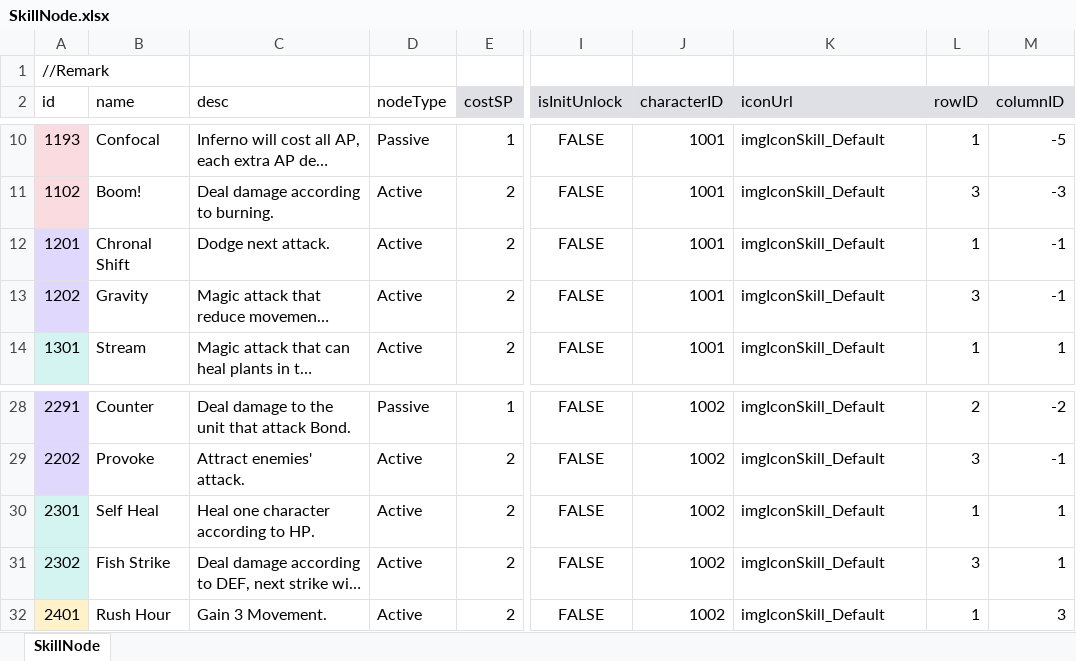
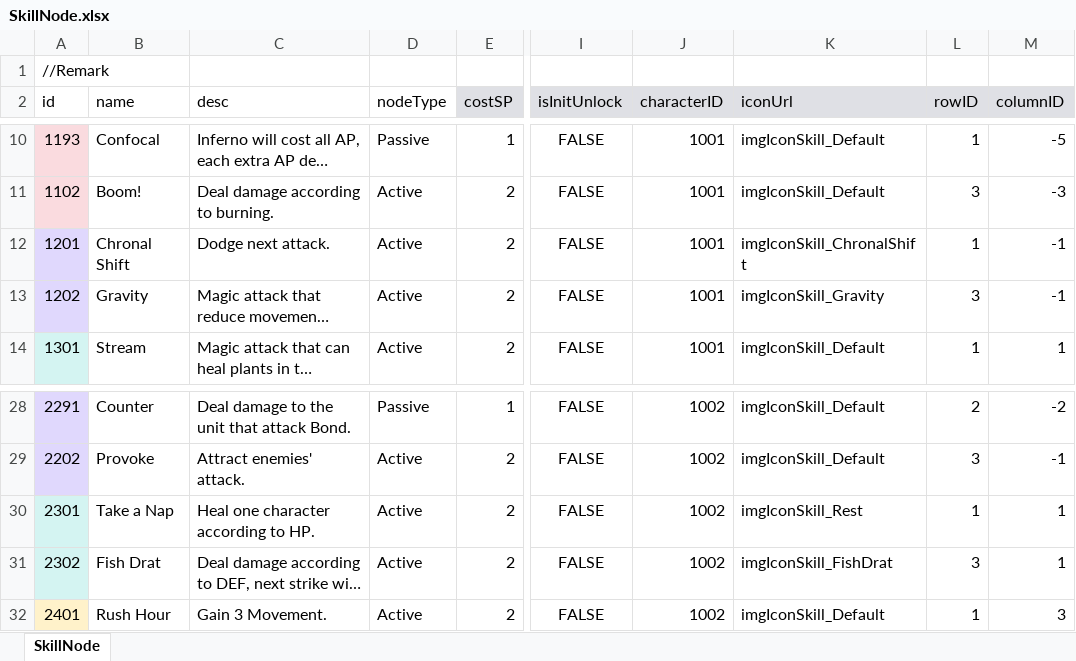
Before and after one commit to LUOHONGPENG/HermitRabbit, an Excel workbook: Assets/Excel/SkillNode.xlsx, sheet SkillNode, drawn as a sheet; only a part is shown, gaps mark what is left out; long unchanged cells end in …; values as stored, in another font and other column widths than the file's, no borders; the diff names each change by its address in the sheet, - before the commit and + after, or states it on an @@ line.

Commit message:
SkillIcon

```diff
--- a/Assets/Excel/SkillNode.xlsx (sheet SkillNode)
+++ b/Assets/Excel/SkillNode.xlsx (sheet SkillNode)
-K12 (iconUrl): imgIconSkill_Default
+K12 (iconUrl): imgIconSkill_ChronalShift
-K13 (iconUrl): imgIconSkill_Default
+K13 (iconUrl): imgIconSkill_Gravity
-B30 (name): Self Heal
+B30 (name): Take a Nap
-K30 (iconUrl): imgIconSkill_Default
+K30 (iconUrl): imgIconSkill_Rest
-B31 (name): Fish Strike
+B31 (name): Fish Drat
-K31 (iconUrl): imgIconSkill_Default
+K31 (iconUrl): imgIconSkill_FishDrat
```
Also changed, not shown: Assets/Excel/Skill.xlsx, 10 other files.
